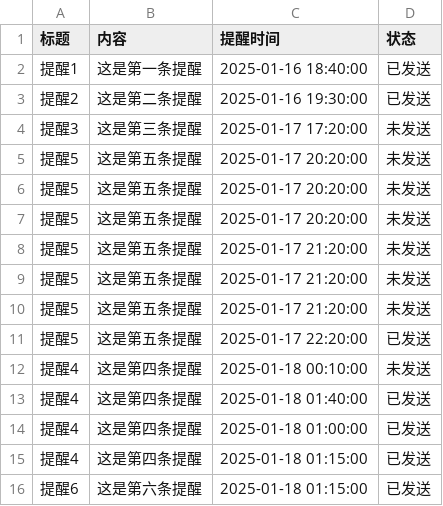
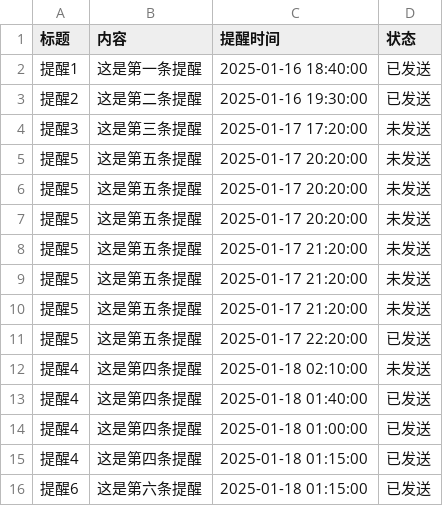
Before and after one commit to zhgj/zhgj.github.io, a CSV file: remind.csv, drawn as a sheet.

Commit message:
Update remind.csv

```diff
--- a/remind.csv
+++ b/remind.csv
@@ -11,3 +11,3 @@
 提醒5,这是第五条提醒,2025-01-17 22:20:00,已发送
-提醒4,这是第四条提醒,2025-01-18 00:10:00,未发送
+提醒4,这是第四条提醒,2025-01-18 02:10:00,未发送
 提醒4,这是第四条提醒,2025-01-18 01:40:00,已发送
```
